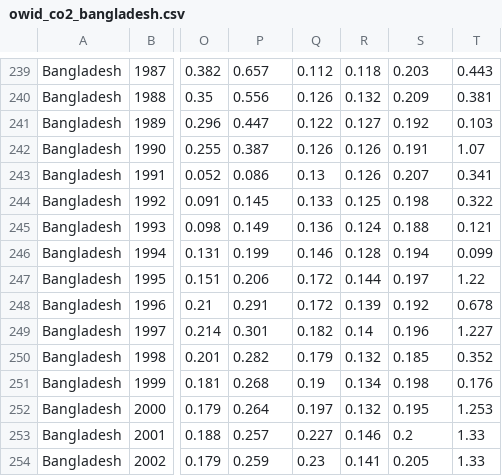
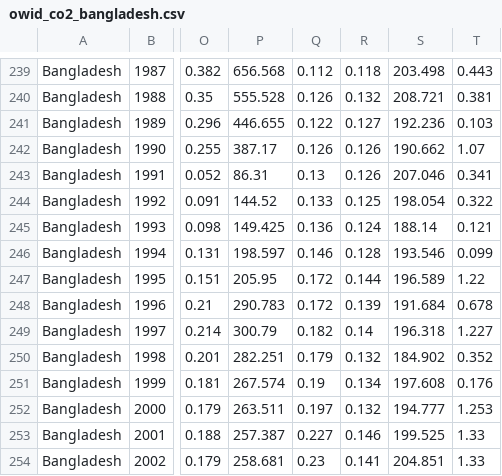
Before and after one commit to minhaj14d/3zero, a CSV file: research-notes/data/raw/owid_co2_bangladesh.csv, drawn as a sheet; only a part is shown, gaps mark what is left out; the diff covers the shown part only; the diff names each change by its address in the sheet, - before the commit and + after, or states it on an @@ line.

```diff
--- a/research-notes/data/raw/owid_co2_bangladesh.csv
+++ b/research-notes/data/raw/owid_co2_bangladesh.csv
-P239: 0.657
+P239: 656.568
-S239: 0.203
+S239: 203.498
-P240: 0.556
+P240: 555.528
-S240: 0.209
+S240: 208.721
-P241: 0.447
+P241: 446.655
-S241: 0.192
+S241: 192.236
-P242: 0.387
+P242: 387.17
-S242: 0.191
+S242: 190.662
-P243: 0.086
+P243: 86.31
-S243: 0.207
+S243: 207.046
-P244: 0.145
+P244: 144.52
-S244: 0.198
+S244: 198.054
-P245: 0.149
+P245: 149.425
-S245: 0.188
+S245: 188.14
-P246: 0.199
+P246: 198.597
-S246: 0.194
+S246: 193.546
-P247: 0.206
+P247: 205.95
-S247: 0.197
+S247: 196.589
-P248: 0.291
+P248: 290.783
-S248: 0.192
+S248: 191.684
-P249: 0.301
+P249: 300.79
-S249: 0.196
+S249: 196.318
-P250: 0.282
+P250: 282.251
-S250: 0.185
+S250: 184.902
-P251: 0.268
+P251: 267.574
-S251: 0.198
+S251: 197.608
-P252: 0.264
+P252: 263.511
-S252: 0.195
+S252: 194.777
-P253: 0.257
+P253: 257.387
-S253: 0.2
+S253: 199.525
-P254: 0.259
+P254: 258.681
-S254: 0.205
+S254: 204.851
```
Also changed, not shown: 76 edited cells elsewhere in this file, 27 other files.
